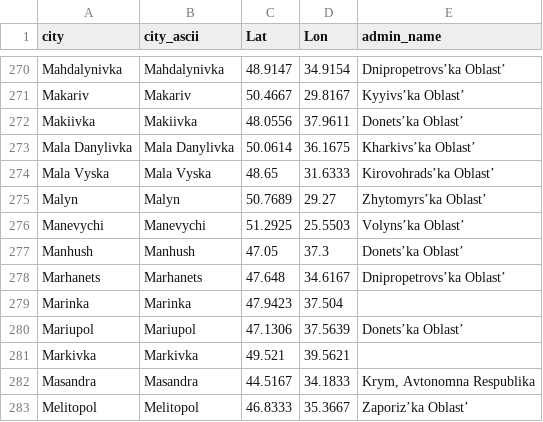
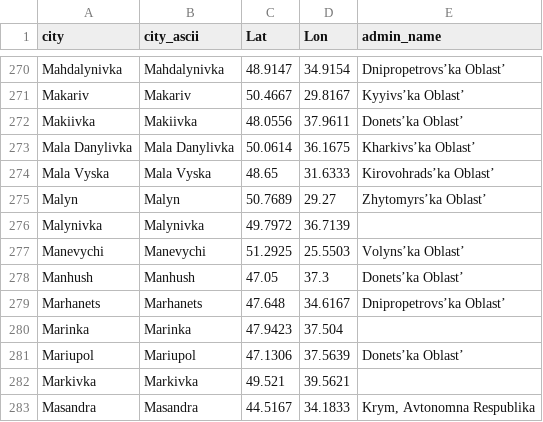
Before and after one commit to vi-enne/controlCitiesUkraine, a CSV file: ukraineCities.csv, drawn as a sheet; only a part is shown, gaps mark what is left out; the shorter side is filled out with more unchanged rows; the diff names each change by its address in the sheet, - before the commit and + after, or states it on an @@ line.

Commit message:
Update ukraineCities.csv

```diff
--- a/ukraineCities.csv
+++ b/ukraineCities.csv
+row 276: Malynivka | Malynivka | 49.7972 | 36.7139
```
